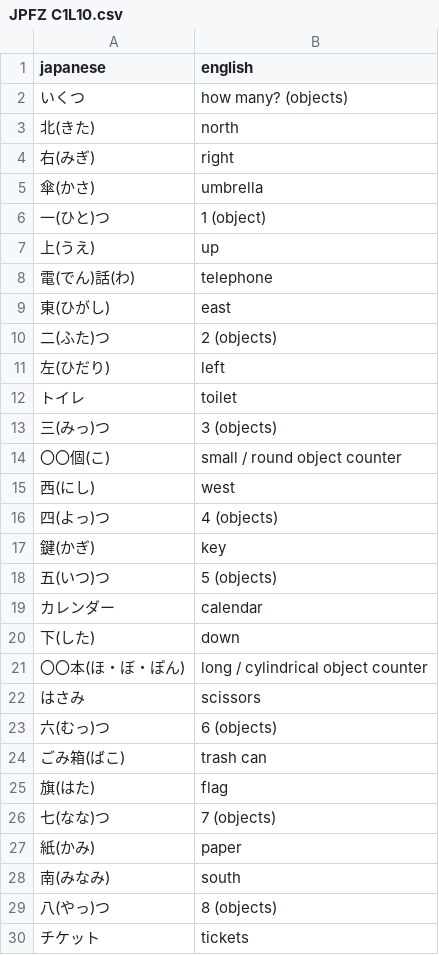
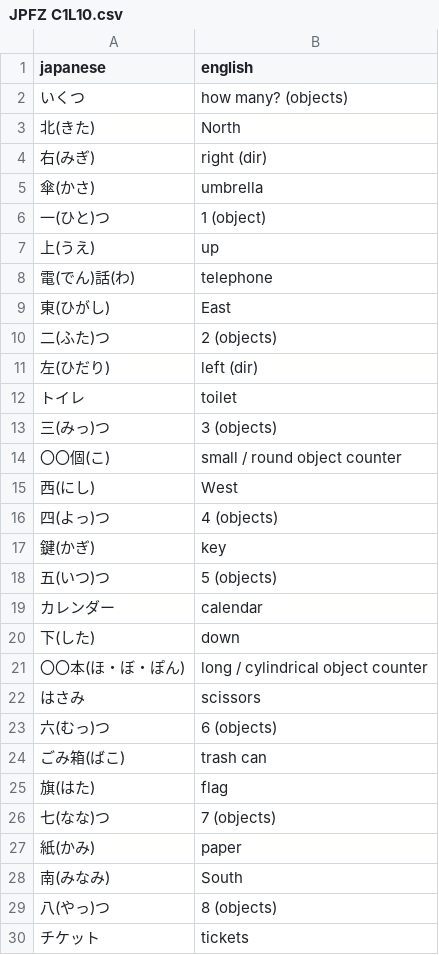
Before and after one commit to kshehata/japanese_vocab, a CSV file: JPFZ C1L10.csv, drawn as a sheet; only a part is shown.

Commit message:
Minor tweaks to vocab

```diff
--- a/JPFZ C1L10.csv
+++ b/JPFZ C1L10.csv
@@ -2,4 +2,4 @@ japanese,english
 いくつ,how many? (objects)
-北(きた),north
-右(みぎ),right
+北(きた),North
+右(みぎ),right (dir)
 傘(かさ),umbrella
@@ -8,5 +8,5 @@ japanese,english
 電(でん)話(わ),telephone
-東(ひがし),east
+東(ひがし),East
 二(ふた)つ,2 (objects)
-左(ひだり),left
+左(ひだり),left (dir)
 トイレ,toilet
@@ -14,3 +14,3 @@ japanese,english
 〇〇個(こ),small / round object counter
-西(にし),west
+西(にし),West
 四(よっ)つ,4 (objects)
@@ -27,3 +27,3 @@ japanese,english
 紙(かみ),paper
-南(みなみ),south
+南(みなみ),South
 八(やっ)つ,8 (objects)
```
